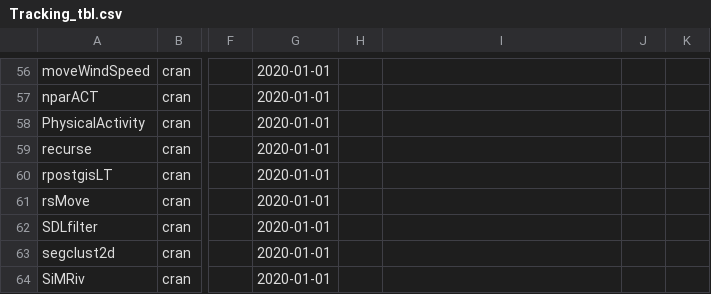
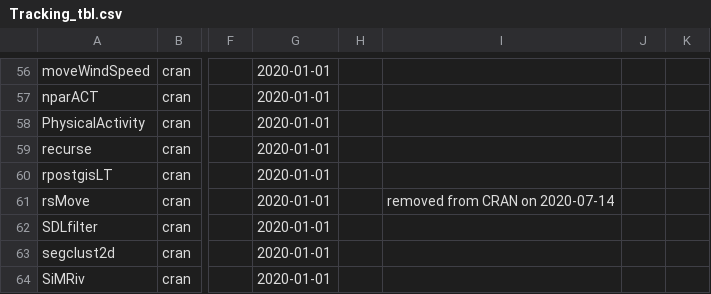
Before and after one commit to rociojoo/CranTaskView-Track, a CSV file: checks/Tracking_tbl.csv, drawn as a sheet; only a part is shown, gaps mark what is left out; the diff names each change by its address in the sheet, - before the commit and + after, or states it on an @@ line.

Commit message:
rsMove: removed from CRAN and the ctv

```diff
--- a/checks/Tracking_tbl.csv
+++ b/checks/Tracking_tbl.csv
-I61: (empty)
+I61: removed from CRAN on 2020-07-14
```
Also changed, not shown: 3 other files.
